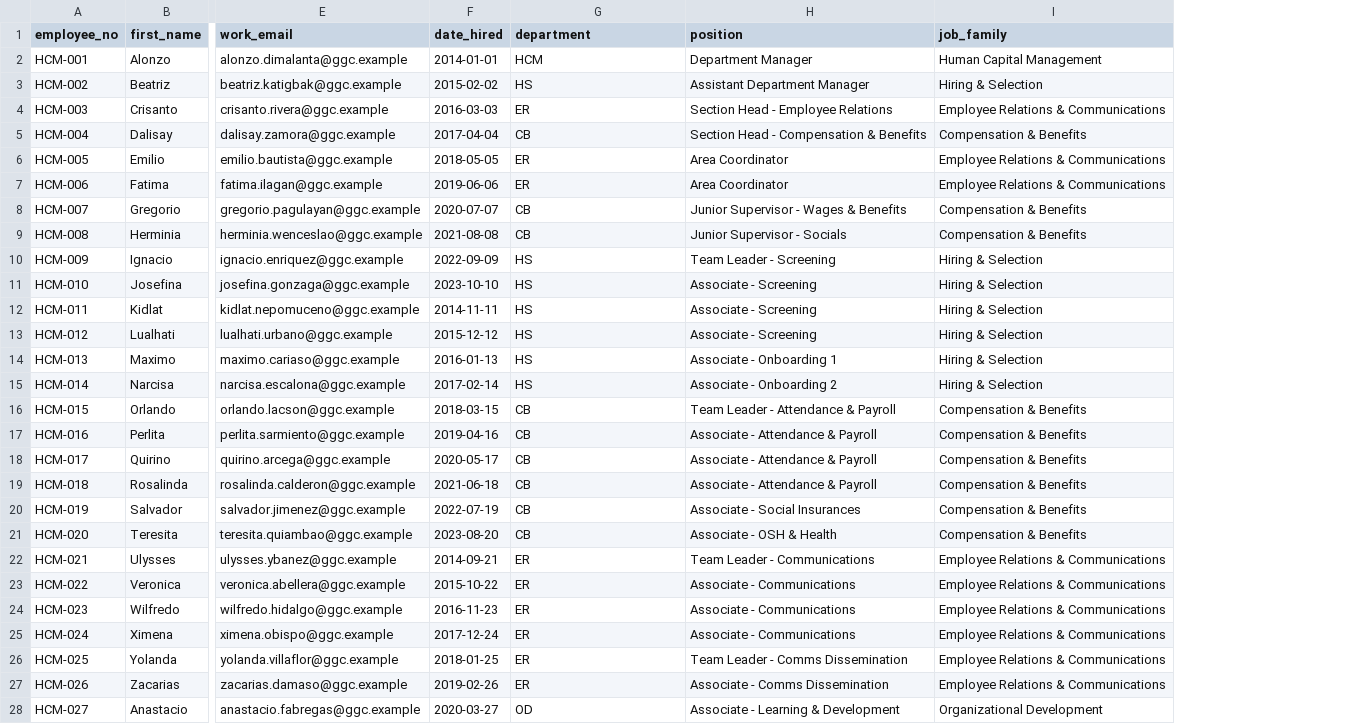
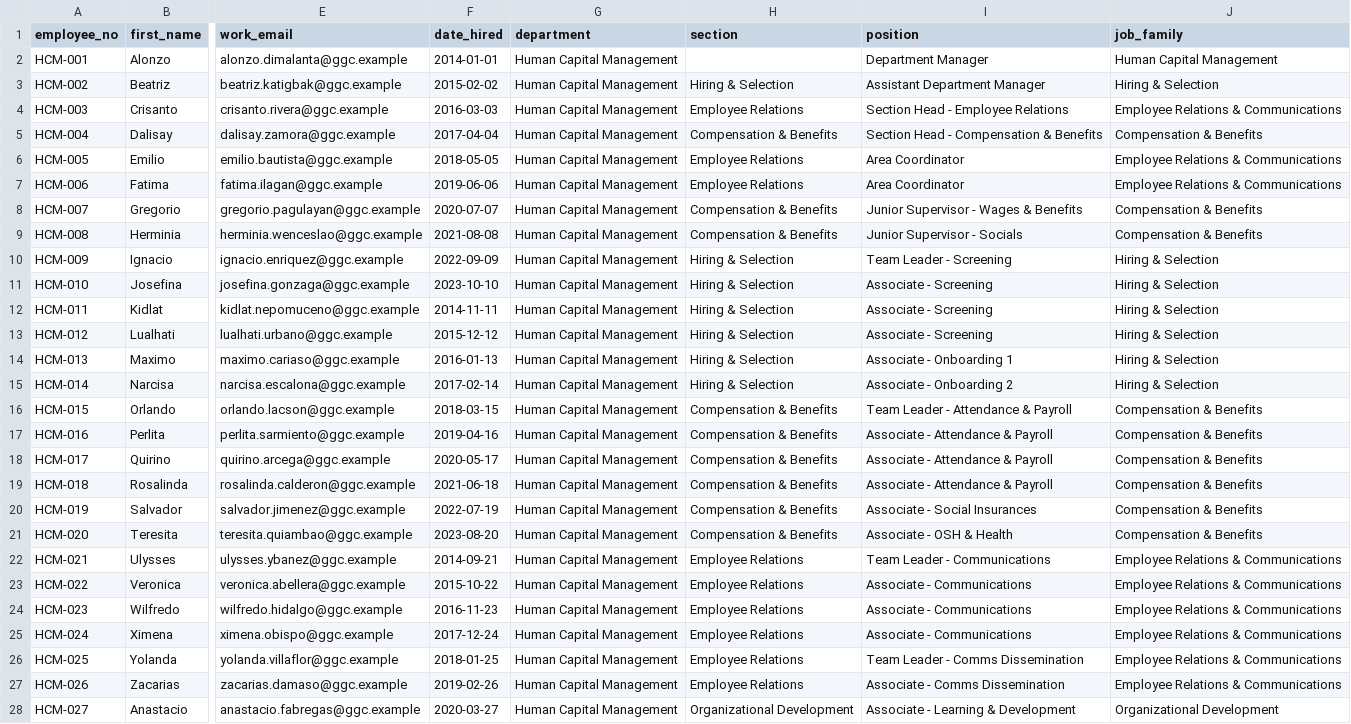
Before and after one commit to melvin-akino/hr-talent-performance-system, a CSV file: db/seeds/hcm-anonymised.example.csv, drawn as a sheet; only a part is shown, gaps mark what is left out; the diff covers the shown part only; the diff names each change by its address in the sheet, - before the commit and + after, or states it on an @@ line.

```diff
--- a/db/seeds/hcm-anonymised.example.csv
+++ b/db/seeds/hcm-anonymised.example.csv
+column H (section), rows 3-28: Hiring & Selection | Employee Relations | Compensation & Benefits | Employee Relations | Employee Relations | Compensation & Benefits | Compensation & Benefits | Hiring & Selection | Hiring & Selection | Hiring & Selection | Hiring & Selection | Hiring & Selection | Hiring & Selection | Compensation & Benefits | Compensation & Benefits | Compensation & Benefits | Compensation & Benefits | Compensation & Benefits | Compensation & Benefits | Employee Relations | Employee Relations | Employee Relations | Employee Relations | Employee Relations | Employee Relations | Organizational Development
-G2 (department): HCM
+G2 (department): Human Capital Management
-G3 (department): HS
+G3 (department): Human Capital Management
-G4 (department): ER
+G4 (department): Human Capital Management
-G5 (department): CB
+G5 (department): Human Capital Management
-G6:G7 (department): ER
+G6:G7 (department): Human Capital Management
-G8:G9 (department): CB
+G8:G9 (department): Human Capital Management
-G10:G15 (department): HS
+G10:G15 (department): Human Capital Management
-G16:G21 (department): CB
+G16:G21 (department): Human Capital Management
-G22:G27 (department): ER
+G22:G27 (department): Human Capital Management
-G28 (department): OD
+G28 (department): Human Capital Management
```
Also changed, not shown: 1 edited cell elsewhere in this file, 2 other files.
